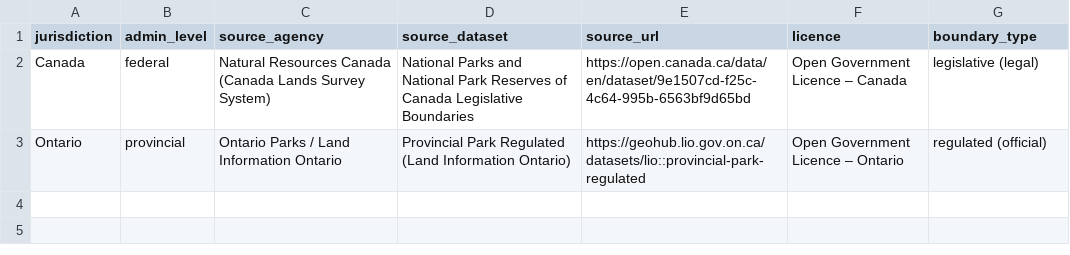
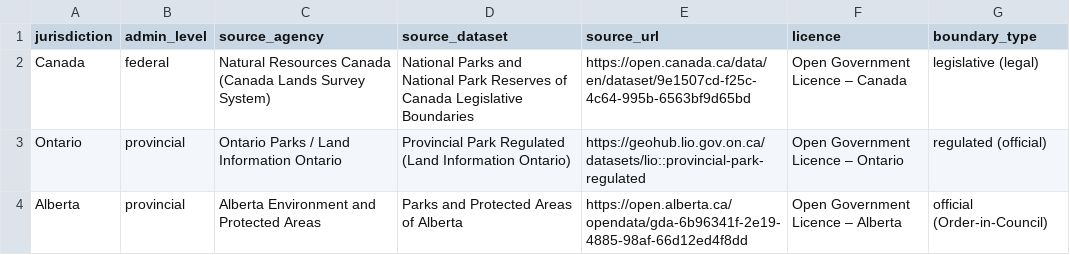
Before and after one commit to CanadaObservatory/CanadaDataObs, a CSV file: data/geo/parks_sources.csv, drawn as a sheet.

```diff
--- a/data/geo/parks_sources.csv
+++ b/data/geo/parks_sources.csv
@@ -3 +3,2 @@ Canada,federal,Natural Resources Canada (Canada Lands Survey System),National Pa
 Ontario,provincial,Ontario Parks / Land Information Ontario,Provincial Park Regulated (Land Information Ontario),https://geohub.lio.gov.on.ca/datasets/lio::provincial-park-regulated,Open Government Licence – Ontario,regulated (official)
+Alberta,provincial,Alberta Environment and Protected Areas,Parks and Protected Areas of Alberta,https://open.alberta.ca/opendata/gda-6b96341f-2e19-4885-98af-66d12ed4f8dd,Open Government Licence – Alberta,official (Order-in-Council)
```
Also changed, not shown: 3 other files.
